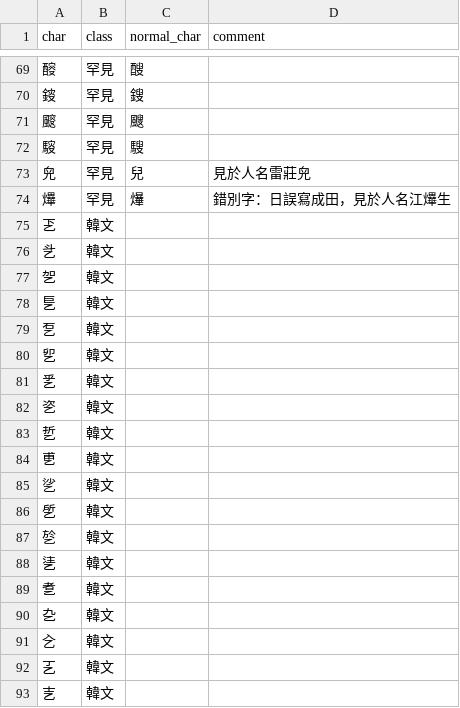
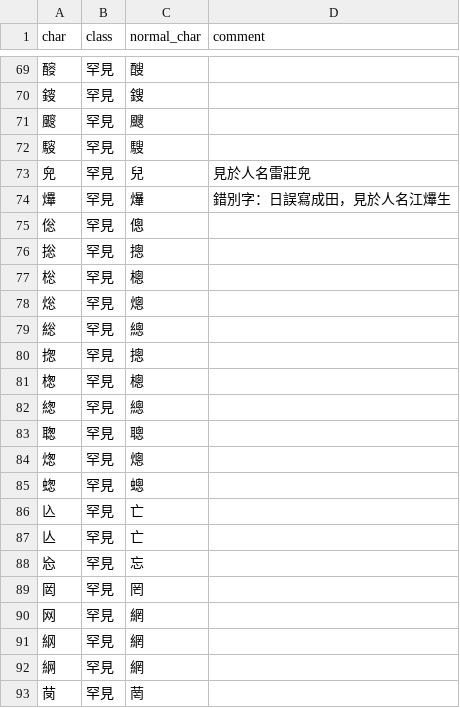
Before and after one commit to CanCLID/rime-cantonese-upstream, a CSV file: variant.csv, drawn as a sheet; only a part is shown, gaps mark what is left out; the shorter side is filled out with more unchanged rows; the diff covers the shown part only.

```diff
--- a/variant.csv
+++ b/variant.csv
@@ -74 +74,20 @@ char,class,normal_char,comment
 𤒹,罕見,爗,錯別字：日誤寫成田，見於人名江𤒹生
+倊,罕見,傯,
+捴,罕見,摠,
+棇,罕見,樬,
+焧,罕見,熜,
+総,罕見,總,
+揔,罕見,摠,
+楤,罕見,樬,
+緫,罕見,總,
+聦,罕見,聰,
+㷓,罕見,熜,
+䗓,罕見,蟌,
+兦,罕見,亡,
+亾,罕見,亡,
+㤀,罕見,忘,
+㒺,罕見,罔
+网,罕見,網
+䋄,罕見,網
+䋞,罕見,網
+𦬣,罕見,菵
```
Also changed, not shown: 13 added rows and 16 edited cells elsewhere in this file, char.csv, 1 other file.
